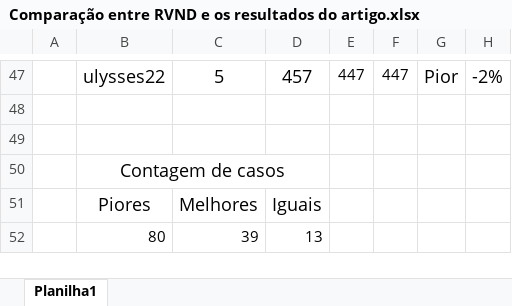
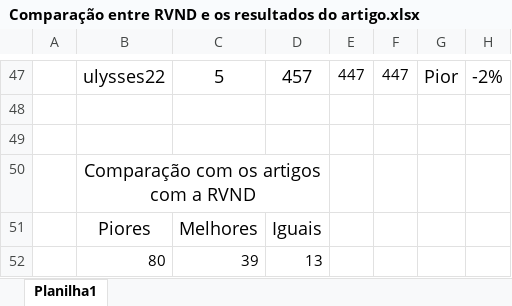
Before and after one commit to PauloDezingrini/Iniciacao-Cientifica, an Excel workbook: Arquivos/Análises/Comparação entre RVND e os resultados do artigo.xlsx, sheet Planilha1, drawn as a sheet; only a part is shown, gaps mark what is left out; values as stored, in another font and other column widths than the file's, no borders; conditional formats not drawn; the diff names each change by its address in the sheet, - before the commit and + after, or states it on an @@ line.

Commit message:
Adição do texto de conclusão inicial para a comparação entre RVND e ILS

```diff
--- a/Arquivos/Análises/Comparação entre RVND e os resultados do artigo.xlsx (sheet Planilha1)
+++ b/Arquivos/Análises/Comparação entre RVND e os resultados do artigo.xlsx (sheet Planilha1)
-B50: Contagem de casos
+B50: Comparação com os artigos com a RVND
```
Also changed, not shown: 1 other file.
